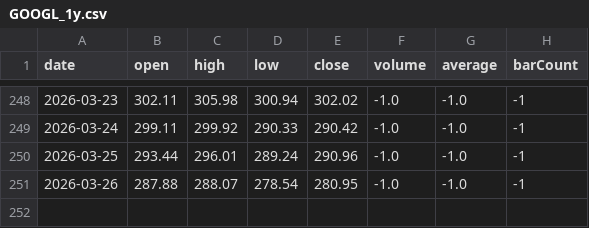
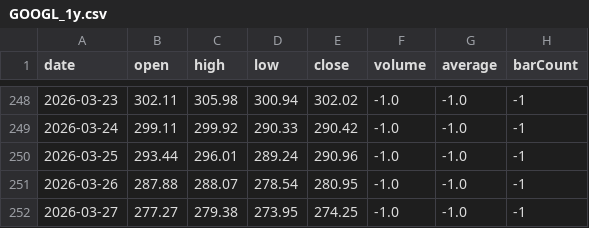
Before and after one commit to lucasdalbe-netizen/ibkr-portfolio-simulator, a CSV file: data/historical/GOOGL_1y.csv, drawn as a sheet; only a part is shown, gaps mark what is left out; the diff names each change by its address in the sheet, - before the commit and + after, or states it on an @@ line.

Commit message:
Update historical GOOGL_1y.csv

```diff
--- a/data/historical/GOOGL_1y.csv
+++ b/data/historical/GOOGL_1y.csv
+row 252: 2026-03-27 | 277.27 | 279.38 | 273.95 | 274.25 | -1.0 | -1.0 | -1
```
